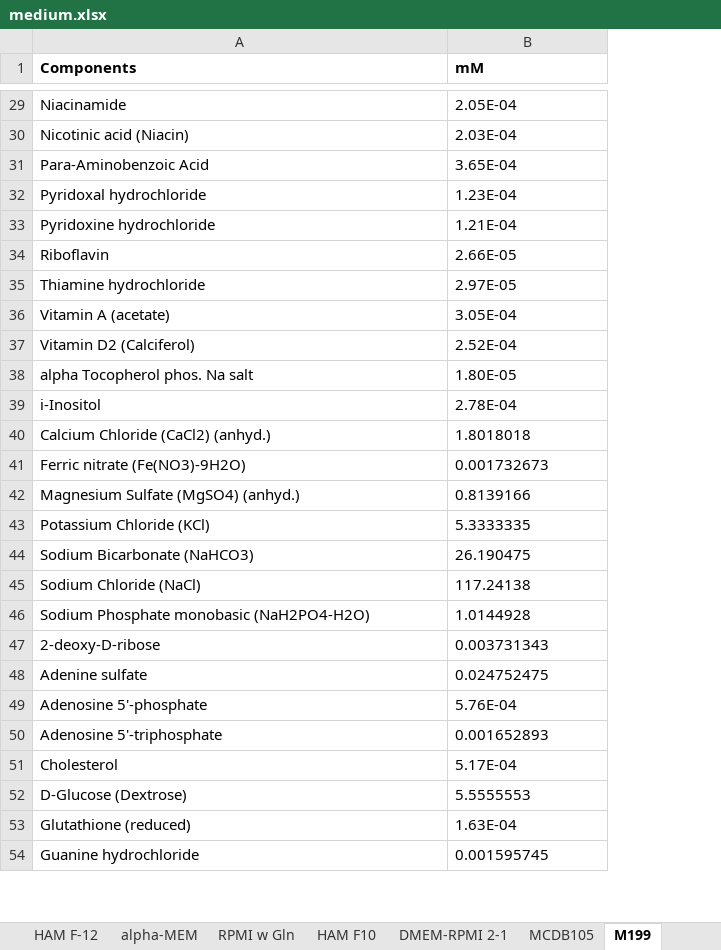
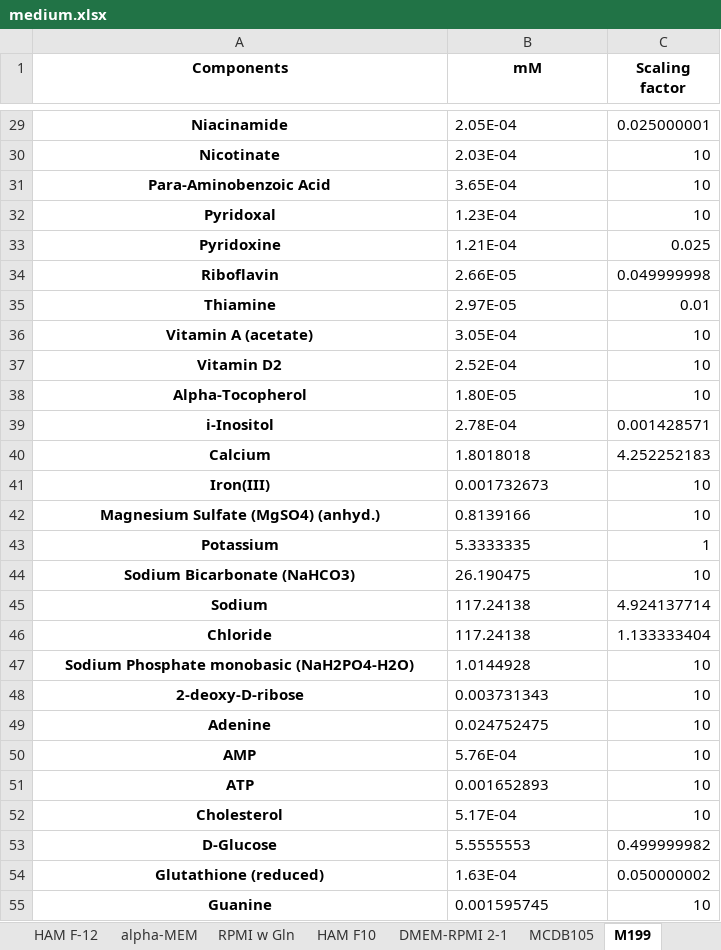
Before and after one commit to sriram-lab/egem, an Excel workbook: data/medium.xlsx, sheet M199, drawn as a sheet; only a part is shown, gaps mark what is left out; values as stored, in another font and other column widths than the file's, no borders; addresses are those after the commit; the diff covers the shown part only; the diff names each change by its address in the sheet, - before the commit and + after, or states it on an @@ line.

```diff
--- a/data/medium.xlsx (sheet M199)
+++ b/data/medium.xlsx (sheet M199)
+column C (Scaling factor), rows 29-44: 0.025000001 | 10 | 10 | 10 | 0.025 | 0.049999998 | 0.01 | 10 | 10 | 10 | 0.001428571 | 4.252252183 | 10 | 10 | 1 | 10; rows 46-55: 1.133333404 | 10 | 10 | 10 | 10 | 10 | 10 | 0.499999982 | 0.050000002 | 10
-A1:B1 alignment: left
+A1:B1 alignment: center
@@ A29:A44 bold: off → on, alignment: left → center @@
-A30 (Components): Nicotinic acid (Niacin)
+A30 (Components): Nicotinate
-A32 (Components): Pyridoxal hydrochloride
+A32 (Components): Pyridoxal
-A33 (Components): Pyridoxine hydrochloride
+A33 (Components): Pyridoxine
-A35 (Components): Thiamine hydrochloride
+A35 (Components): Thiamine
-A37 (Components): Vitamin D2 (Calciferol)
+A37 (Components): Vitamin D2
-A38 (Components): alpha Tocopherol phos. Na salt
+A38 (Components): Alpha-Tocopherol
-A40 (Components): Calcium Chloride (CaCl2) (anhyd.)
+A40 (Components): Calcium
-A41 (Components): Ferric nitrate (Fe(NO3)-9H2O)
+A41 (Components): Iron(III)
-A43 (Components): Potassium Chloride (KCl)
+A43 (Components): Potassium
+row 45: Sodium | 117.24138 | 4.924137714
-A46 (Components): Sodium Chloride (NaCl)
+A46 (Components): Chloride
@@ A46:A55 bold: off → on, alignment: left → center @@
-A49 (Components): Adenine sulfate
+A49 (Components): Adenine
-A50 (Components): Adenosine 5'-phosphate
+A50 (Components): AMP
-A51 (Components): Adenosine 5'-triphosphate
+A51 (Components): ATP
-A53 (Components): D-Glucose (Dextrose)
+A53 (Components): D-Glucose
-A55 (Components): Guanine hydrochloride
+A55 (Components): Guanine
```
Also changed, not shown: 13 edited cells and cell formats elsewhere in this sheet, sheet MCDB105-M199, sheet DMEM-RPMI 2-1, sheet RPMI-F12, sheet RPMI-Iscove, sheet DMEM-Iscove, sheet DMEM, 12 more sheets, 5 other files.
